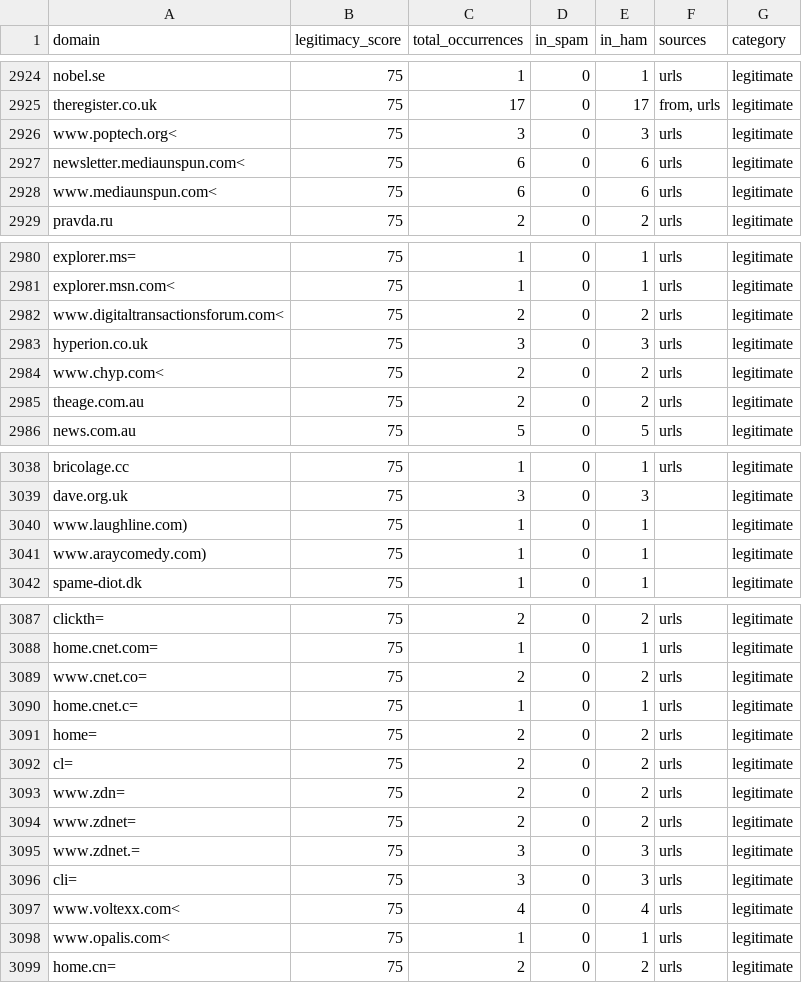
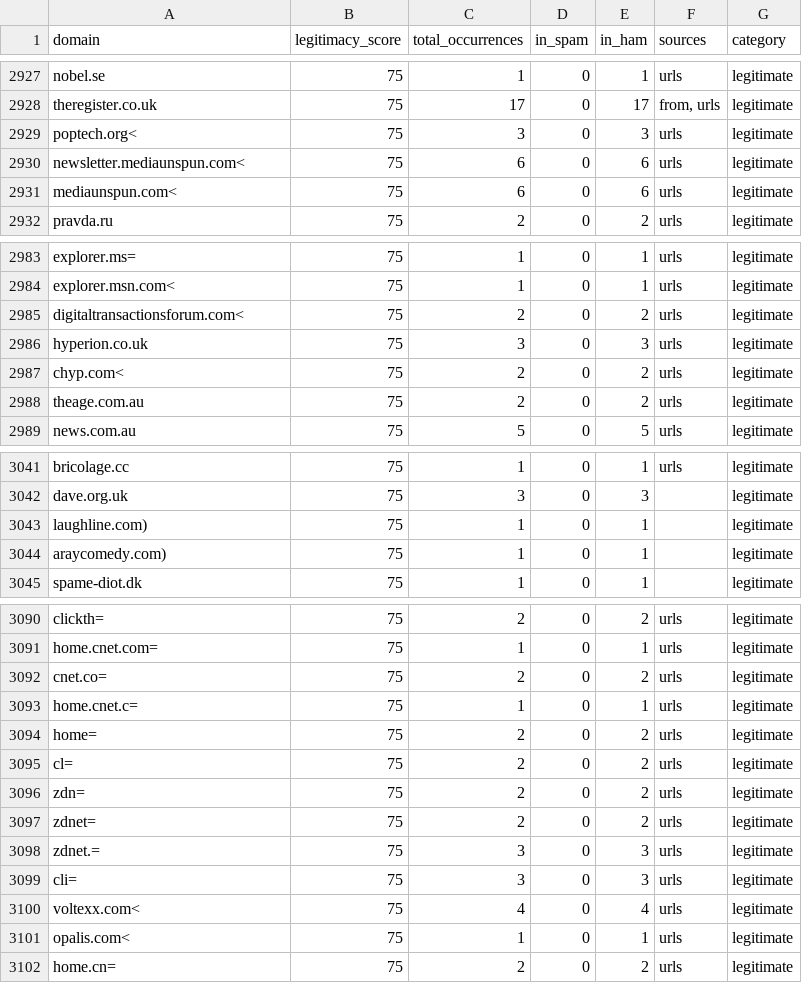
Before and after one commit to CharmTzy/Phishing-Email-Detection, a CSV file: legitimate_domains.csv, drawn as a sheet; only a part is shown, gaps mark what is left out; the diff covers the shown part only.

```diff
--- a/legitimate_domains.csv
+++ b/legitimate_domains.csv
@@ -2925,5 +2928,5 @@ nobel.se,75,1,0,1,urls,legitimate
 theregister.co.uk,75,17,0,17,"from, urls",legitimate
-www.poptech.org<,75,3,0,3,urls,legitimate
+poptech.org<,75,3,0,3,urls,legitimate
 newsletter.mediaunspun.com<,75,6,0,6,urls,legitimate
-www.mediaunspun.com<,75,6,0,6,urls,legitimate
+mediaunspun.com<,75,6,0,6,urls,legitimate
 pravda.ru,75,2,0,2,urls,legitimate
@@ -2981,5 +2984,5 @@ explorer.ms=,75,1,0,1,urls,legitimate
 explorer.msn.com<,75,1,0,1,urls,legitimate
-www.digitaltransactionsforum.com<,75,2,0,2,urls,legitimate
+digitaltransactionsforum.com<,75,2,0,2,urls,legitimate
 hyperion.co.uk,75,3,0,3,urls,legitimate
-www.chyp.com<,75,2,0,2,urls,legitimate
+chyp.com<,75,2,0,2,urls,legitimate
 theage.com.au,75,2,0,2,urls,legitimate
@@ -3039,4 +3042,4 @@ bricolage.cc,75,1,0,1,urls,legitimate
 dave.org.uk,75,3,0,3,,legitimate
-www.laughline.com),75,1,0,1,,legitimate
-www.araycomedy.com),75,1,0,1,,legitimate
+laughline.com),75,1,0,1,,legitimate
+araycomedy.com),75,1,0,1,,legitimate
 spame-diot.dk,75,1,0,1,,legitimate
@@ -3088,3 +3091,3 @@ clickth=,75,2,0,2,urls,legitimate
 home.cnet.com=,75,1,0,1,urls,legitimate
-www.cnet.co=,75,2,0,2,urls,legitimate
+cnet.co=,75,2,0,2,urls,legitimate
 home.cnet.c=,75,1,0,1,urls,legitimate
@@ -3092,8 +3095,8 @@ home=,75,2,0,2,urls,legitimate
 cl=,75,2,0,2,urls,legitimate
-www.zdn=,75,2,0,2,urls,legitimate
-www.zdnet=,75,2,0,2,urls,legitimate
-www.zdnet.=,75,3,0,3,urls,legitimate
+zdn=,75,2,0,2,urls,legitimate
+zdnet=,75,2,0,2,urls,legitimate
+zdnet.=,75,3,0,3,urls,legitimate
 cli=,75,3,0,3,urls,legitimate
-www.voltexx.com<,75,4,0,4,urls,legitimate
-www.opalis.com<,75,1,0,1,urls,legitimate
+voltexx.com<,75,4,0,4,urls,legitimate
+opalis.com<,75,1,0,1,urls,legitimate
 home.cn=,75,2,0,2,urls,legitimate
```
Also changed, not shown: 3 added rows and 33 edited cells elsewhere in this file, domain_analysis_full.csv, 6 other files.
